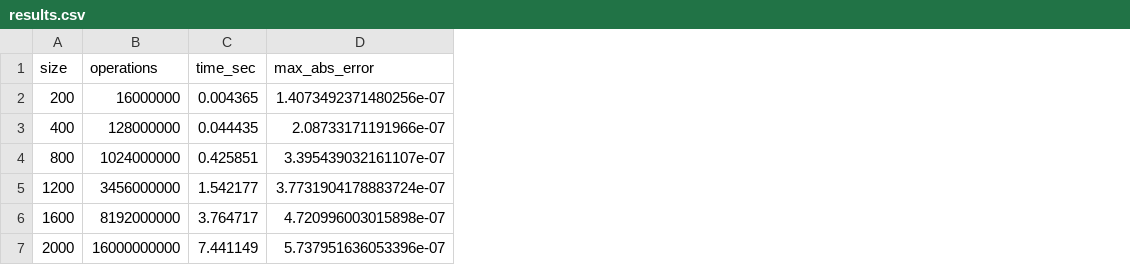
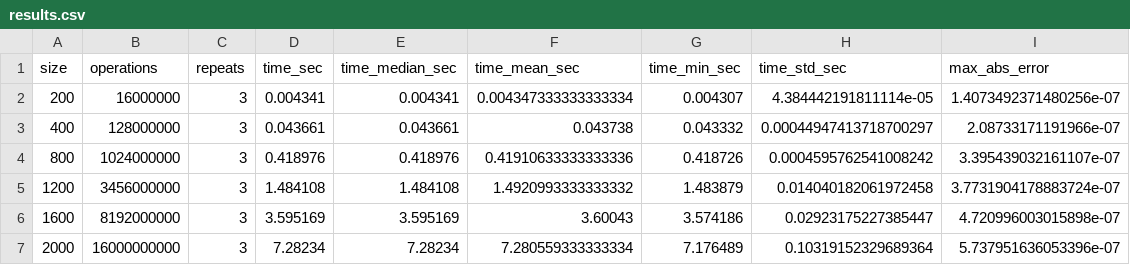
Before and after one commit to an664/parallel_prog, a CSV file: LAB_1/results.csv, drawn as a sheet; addresses are those after the commit; the diff names each change by its address in the sheet, - before the commit and + after, or states it on an @@ line.

```diff
--- a/LAB_1/results.csv
+++ b/LAB_1/results.csv
+column C (repeats), rows 2-7: all 3
+column E (time_median_sec), rows 2-7: 0.004341 | 0.043661 | 0.418976 | 1.484108 | 3.595169 | 7.28234
+column F (time_mean_sec), rows 2-7: 0.004347333333333334 | 0.043738 | 0.41910633333333336 | 1.4920993333333332 | 3.60043 | 7.280559333333334
+column G (time_min_sec), rows 2-7: 0.004307 | 0.043332 | 0.418726 | 1.483879 | 3.574186 | 7.176489
+column H (time_std_sec), rows 2-7: 4.384442191811114e-05 | 0.00044947413718700297 | 0.0004595762541008242 | 0.014040182061972458 | 0.02923175227385447 | 0.10319152329689364
-D2 (time_sec): 0.004365
+D2 (time_sec): 0.004341
-D3 (time_sec): 0.044435
+D3 (time_sec): 0.043661
-D4 (time_sec): 0.425851
+D4 (time_sec): 0.418976
-D5 (time_sec): 1.542177
+D5 (time_sec): 1.484108
-D6 (time_sec): 3.764717
+D6 (time_sec): 3.595169
-D7 (time_sec): 7.441149
+D7 (time_sec): 7.28234
```
Also changed, not shown: LAB_2/results.csv, LAB_3/results.csv, 22 other files.
